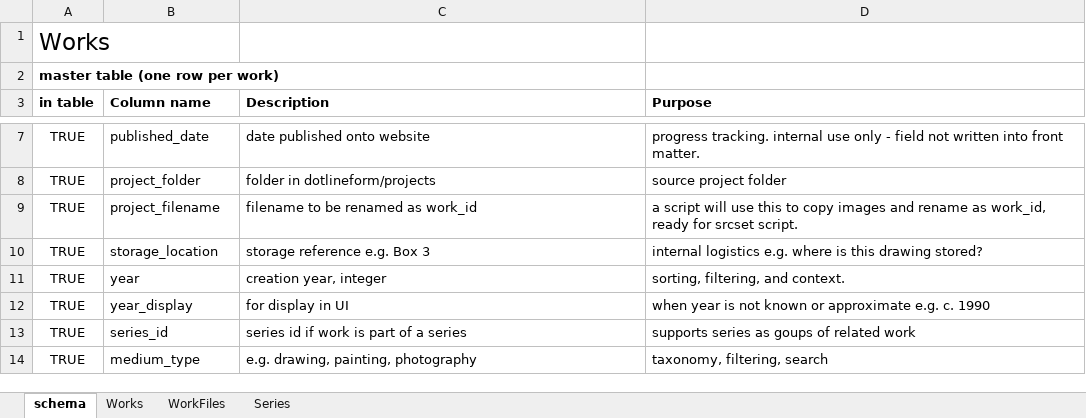
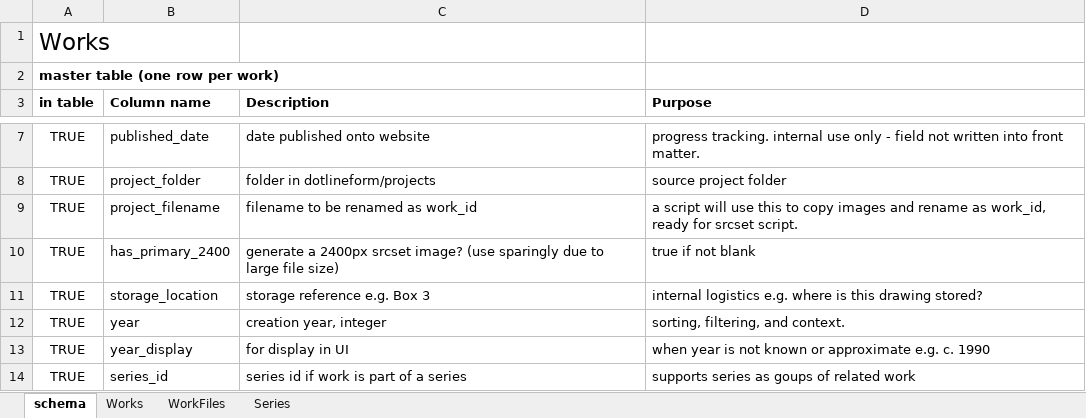
Before and after one commit to dotlineform/dotlineform-site, an Excel workbook: data/works.xlsx, sheet schema, drawn as a sheet; only a part is shown, gaps mark what is left out; the shorter side is filled out with more unchanged rows; values as stored, in another font and other column widths than the file's, no borders; the diff names each change by its address in the sheet, - before the commit and + after, or states it on an @@ line.

Commit message:
updated schema sheet to include 2400 flag

```diff
--- a/data/works.xlsx (sheet schema)
+++ b/data/works.xlsx (sheet schema)
+row 10: TRUE | has_primary_2400 | generate a 2400px srcset image? (use sparingly due to large file size) | true if not blank
```
